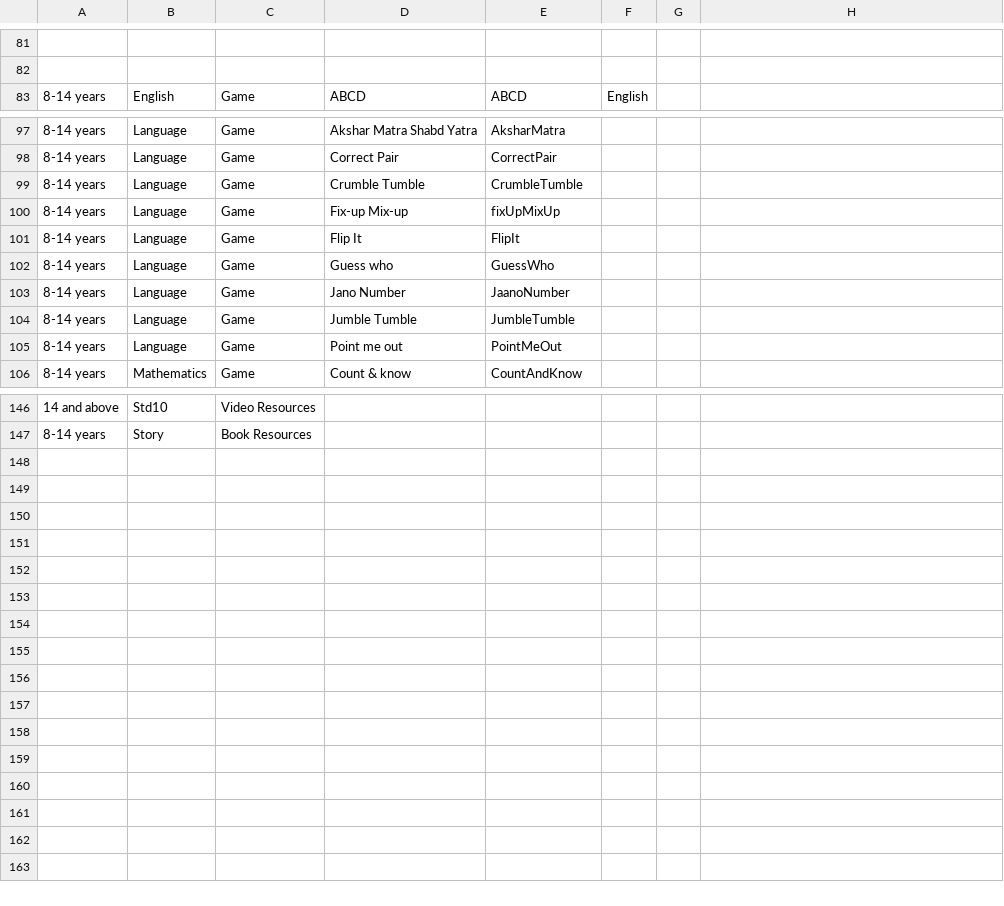
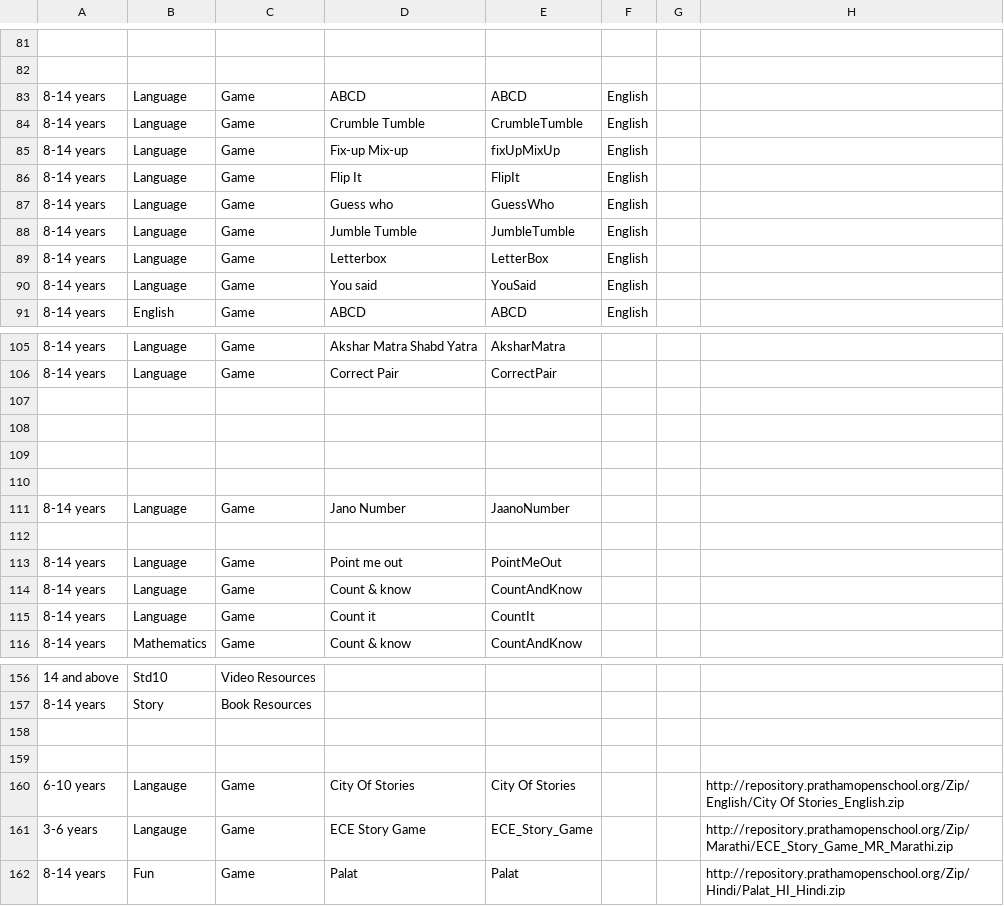
Before and after one commit to rtibblesbot/kolibri-library, a CSV file: pradigi/chefdata/vader/trees/pradigi_structure.csv, drawn as a sheet; only a part is shown, gaps mark what is left out; addresses are those after the commit; the diff covers the shown part only; the diff names each change by its address in the sheet, - before the commit and + after, or states it on an @@ line.

Commit message:
save latest json data from vader

```diff
--- a/pradigi/chefdata/vader/trees/pradigi_structure.csv
+++ b/pradigi/chefdata/vader/trees/pradigi_structure.csv
+row 83: 8-14 years | Language | Game | ABCD | ABCD | English
+row 84: 8-14 years | Language | Game | Crumble Tumble | CrumbleTumble | English
+row 85: 8-14 years | Language | Game | Fix-up Mix-up | fixUpMixUp | English
+row 86: 8-14 years | Language | Game | Flip It | FlipIt | English
+row 87: 8-14 years | Language | Game | Guess who | GuessWho | English
+row 88: 8-14 years | Language | Game | Jumble Tumble | JumbleTumble | English
+row 89: 8-14 years | Language | Game | Letterbox | LetterBox | English
+row 90: 8-14 years | Language | Game | You said | YouSaid | English
-row 107: 8-14 years | Language | Game | Crumble Tumble | CrumbleTumble
+row 107: (empty)
-row 108: 8-14 years | Language | Game | Fix-up Mix-up | fixUpMixUp
+row 108: (empty)
-row 109: 8-14 years | Language | Game | Flip It | FlipIt
+row 109: (empty)
-row 110: 8-14 years | Language | Game | Guess who | GuessWho
+row 110: (empty)
-row 112: 8-14 years | Language | Game | Jumble Tumble | JumbleTumble
+row 112: (empty)
+row 114: 8-14 years | Language | Game | Count & know | CountAndKnow
+row 115: 8-14 years | Language | Game | Count it | CountIt
+row 158: (empty)
+row 159: (empty)
+row 160: 6-10 years | Langauge | Game | City Of Stories | City Of Stories |  |  | http://repository.prathamopenschool.org/Zip/English/City Of Stories_English.zip
+row 161: 3-6 years | Langauge | Game | ECE Story Game | ECE_Story_Game |  |  | http://repository.prathamopenschool.org/Zip/Marathi/ECE_Story_Game_MR_Marathi.zip
+row 162: 8-14 years | Fun | Game | Palat | Palat |  |  | http://repository.prathamopenschool.org/Zip/Hindi/Palat_HI_Hindi.zip
```
Also changed, not shown: 24 edited cells elsewhere in this file, 4 other files.
